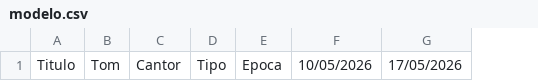
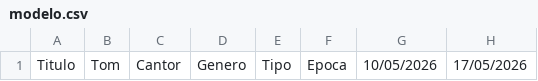
Before and after one commit to Lipolys/Louvor-Metria, a CSV file: public/modelo.csv, drawn as a sheet; only a part is shown; the diff names each change by its address in the sheet, - before the commit and + after, or states it on an @@ line.

Commit message:
feat: add dashboard visualization interface and data processing utilities

```diff
--- a/public/modelo.csv
+++ b/public/modelo.csv
+column D, row 1: Genero
```
Also changed, not shown: 5 other files.
